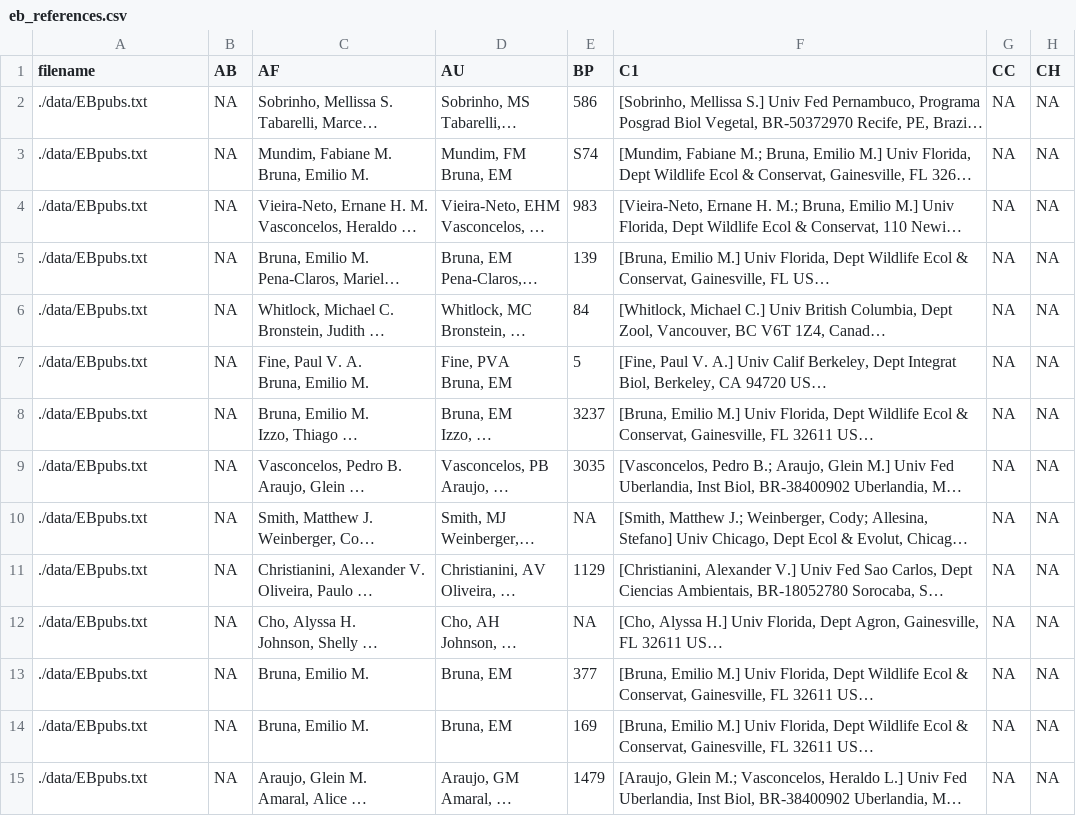
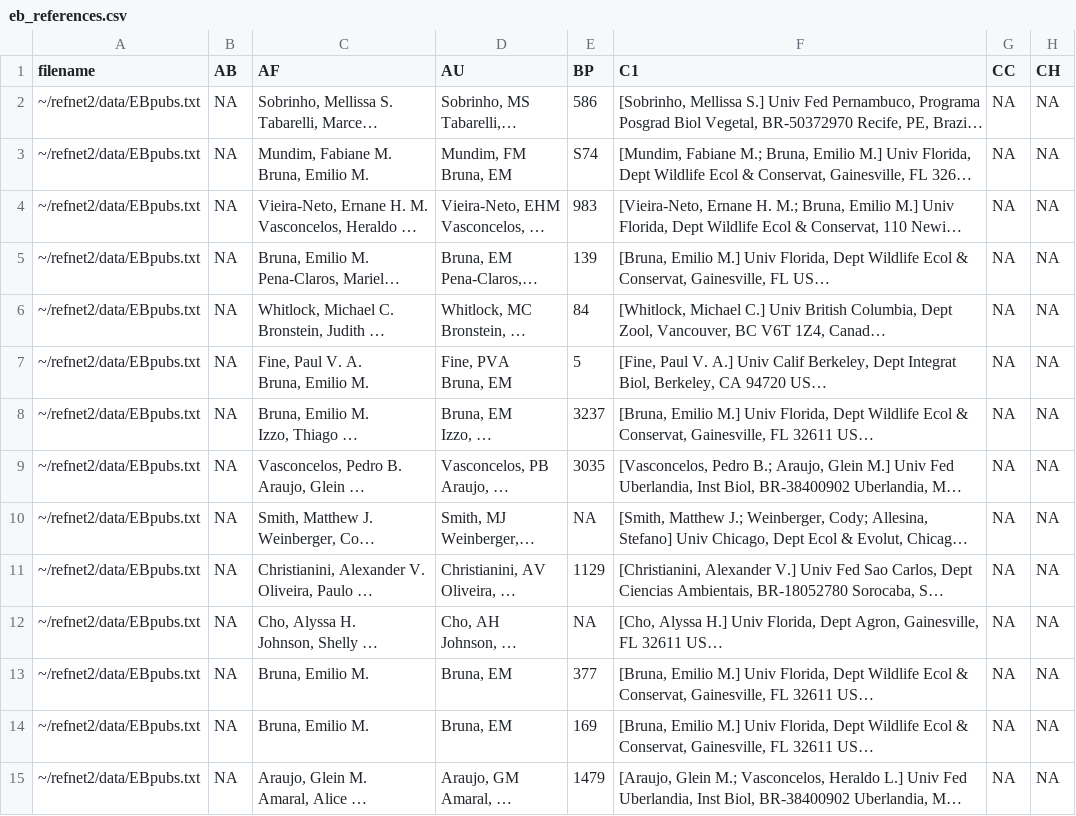
Before and after one commit to ropensci/refsplitr, a CSV file: output/eb_references.csv, drawn as a sheet; only a part is shown; long unchanged cells end in …; the diff covers the shown part only; the diff names each change by its address in the sheet, - before the commit and + after, or states it on an @@ line.

Commit message:
trying to fix file path in read_references

```diff
--- a/output/eb_references.csv
+++ b/output/eb_references.csv
-A2:A15 (filename): ./data/EBpubs.txt
+A2:A15 (filename): ~/refnet2/data/EBpubs.txt
```
Also changed, not shown: 35 edited cells elsewhere in this file, 4 other files.
